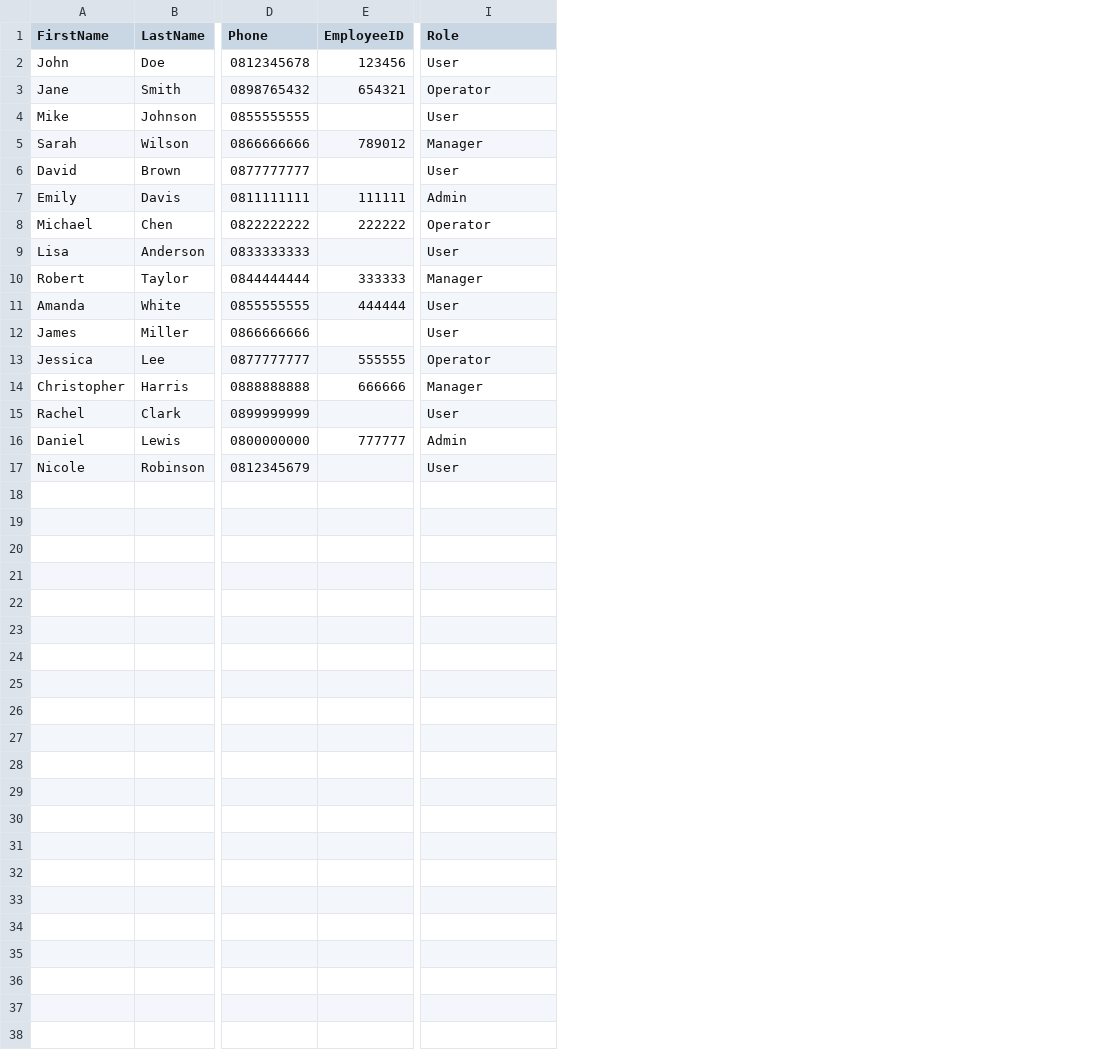
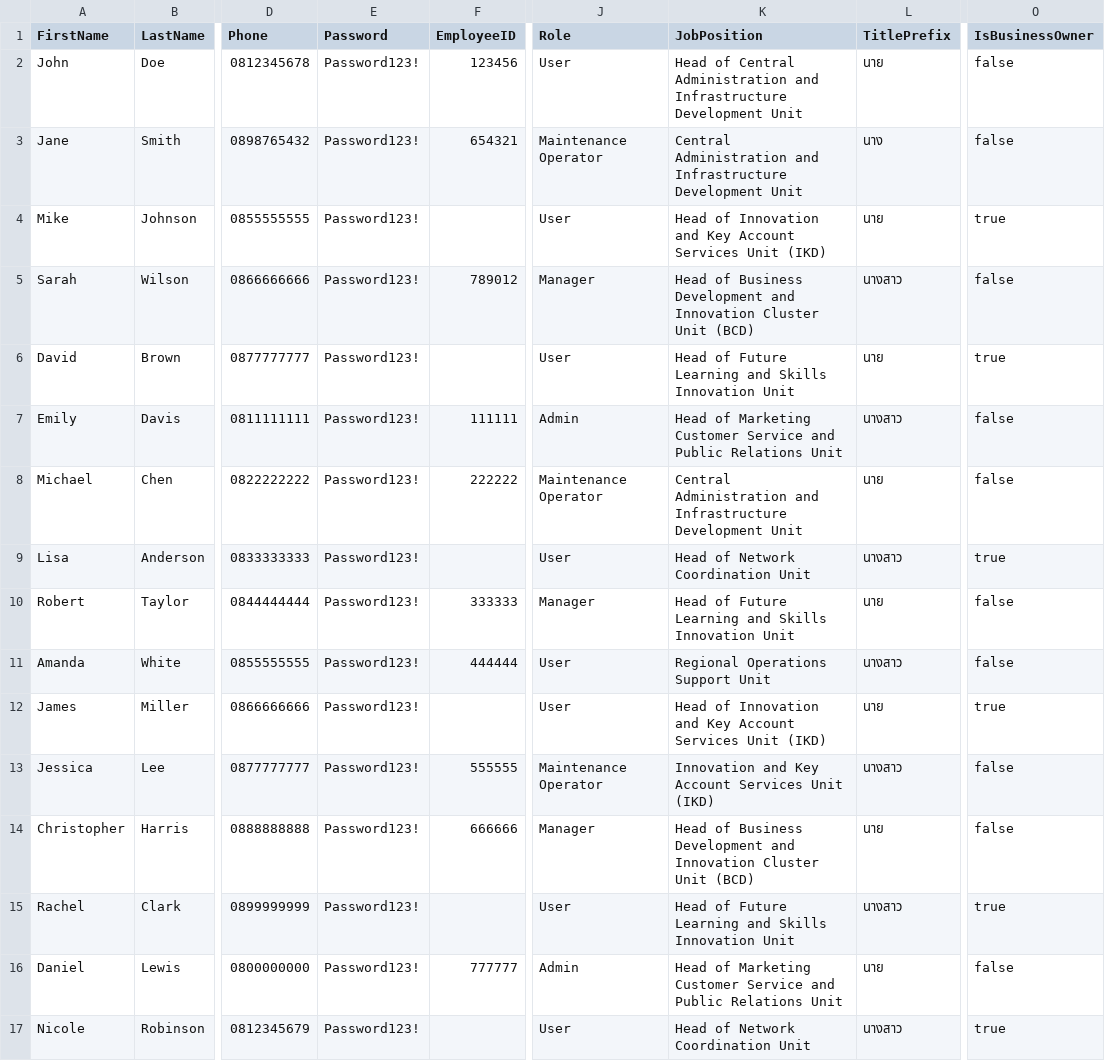
Before and after one commit to poonchub/Sci-Park_Project, a CSV file: frontend/src/pages/AddUser/user_template.csv, drawn as a sheet; only a part is shown, gaps mark what is left out; addresses are those after the commit; the diff names each change by its address in the sheet, - before the commit and + after, or states it on an @@ line.

Commit message:
updte add user by csv can function

```diff
--- a/frontend/src/pages/AddUser/user_template.csv
+++ b/frontend/src/pages/AddUser/user_template.csv
+column E (Password), rows 2-17: all Password123!
+column K (JobPosition), rows 2-17: Head of Central Administration and Infrastructure Development Unit | Central Administration and Infrastructure Development Unit | Head of Innovation and Key Account Services Unit (IKD) | Head of Business Development and Innovation Cluster Unit (BCD) | Head of Future Learning and Skills Innovation Unit | Head of Marketing Customer Service and Public Relations Unit | Central Administration and Infrastructure Development Unit | Head of Network Coordination Unit | Head of Future Learning and Skills Innovation Unit | Regional Operations Support Unit | Head of Innovation and Key Account Services Unit (IKD) | Innovation and Key Account Services Unit (IKD) | Head of Business Development and Innovation Cluster Unit (BCD) | Head of Future Learning and Skills Innovation Unit | Head of Marketing Customer Service and Public Relations Unit | Head of Network Coordination Unit
+column L (TitlePrefix), rows 2-17: นาย | นาง | นาย | นางสาว | นาย | นางสาว | นาย | นางสาว | นาย | นางสาว | นาย | นางสาว | นาย | นางสาว | นาย | นางสาว
+column O (IsBusinessOwner), rows 2-17: false | false | true | false | true | false | false | true | false | false | true | false | false | true | false | true
-J3 (Role): Operator
+J3 (Role): Maintenance Operator
-J8 (Role): Operator
+J8 (Role): Maintenance Operator
-J13 (Role): Operator
+J13 (Role): Maintenance Operator
```
Also changed, not shown: 3 other files.
